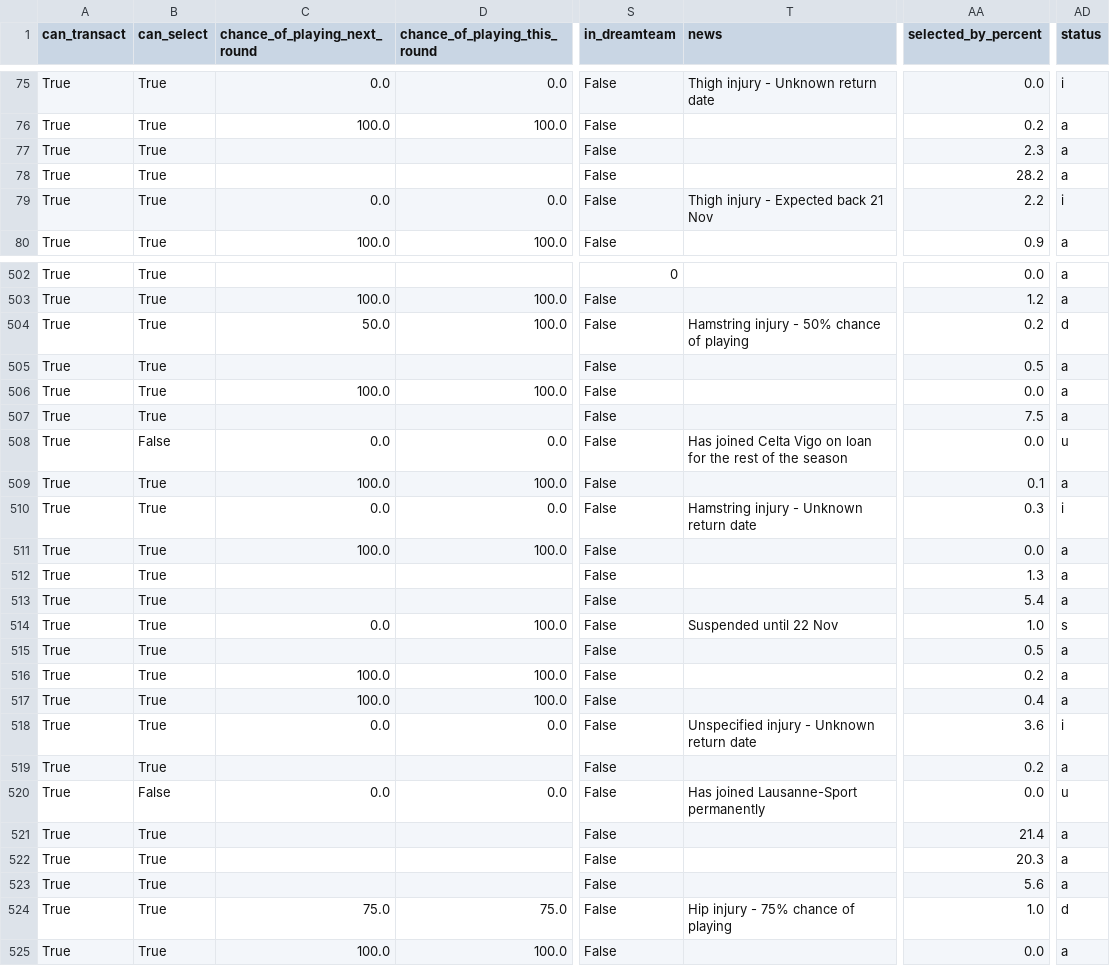
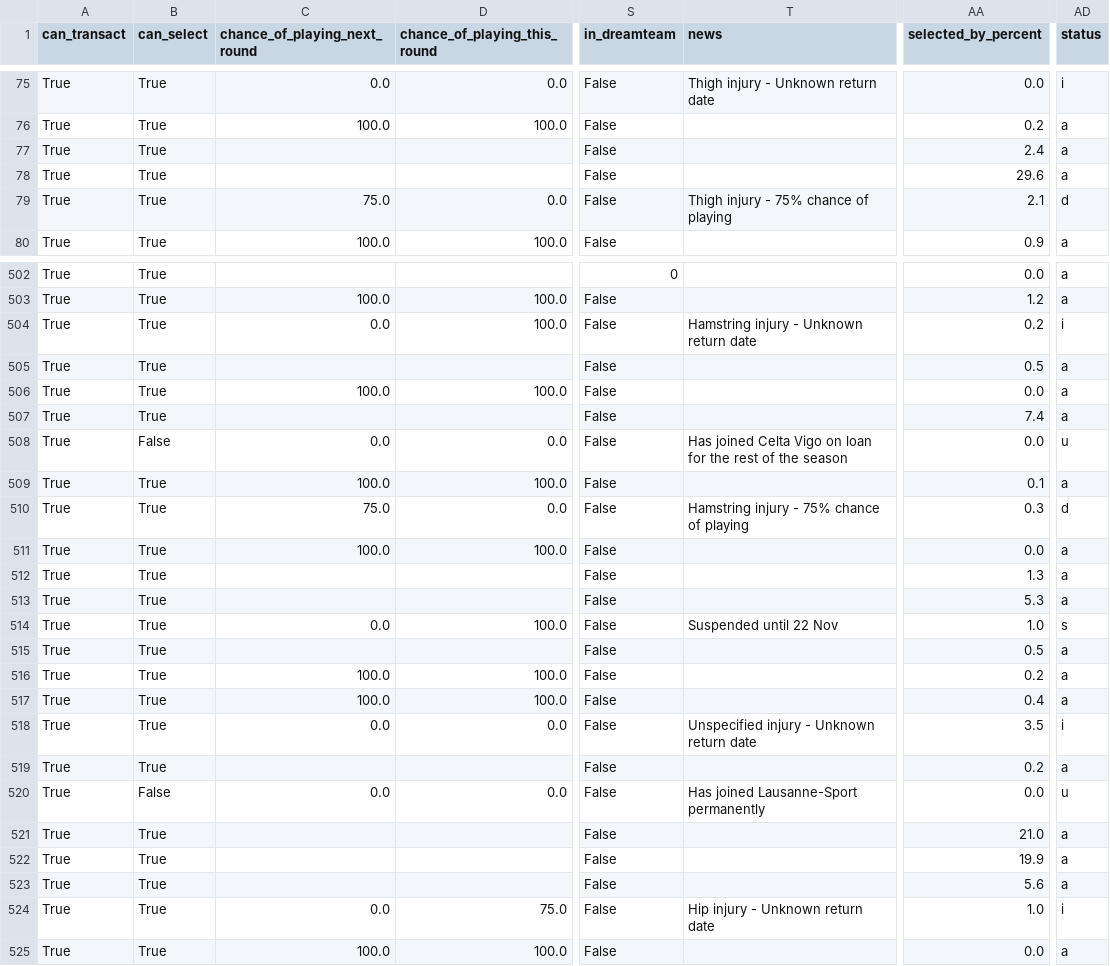
Before and after one commit to villajono/fpl-2026-27, a CSV file: data/raw/players_2026-27.csv, drawn as a sheet; only a part is shown, gaps mark what is left out; the diff covers the shown part only; the diff names each change by its address in the sheet, - before the commit and + after, or states it on an @@ line.

```diff
--- a/data/raw/players_2026-27.csv
+++ b/data/raw/players_2026-27.csv
-AA77 (selected_by_percent): 2.3
+AA77 (selected_by_percent): 2.4
-AA78 (selected_by_percent): 28.2
+AA78 (selected_by_percent): 29.6
-C79 (chance_of_playing_next_round): 0.0
+C79 (chance_of_playing_next_round): 75.0
-T79 (news): Thigh injury - Expected back 21 Nov
+T79 (news): Thigh injury - 75% chance of playing
-AA79 (selected_by_percent): 2.2
+AA79 (selected_by_percent): 2.1
-AD79 (status): i
+AD79 (status): d
-C504 (chance_of_playing_next_round): 50.0
+C504 (chance_of_playing_next_round): 0.0
-T504 (news): Hamstring injury - 50% chance of playing
+T504 (news): Hamstring injury - Unknown return date
-AD504 (status): d
+AD504 (status): i
-AA507 (selected_by_percent): 7.5
+AA507 (selected_by_percent): 7.4
-C510 (chance_of_playing_next_round): 0.0
+C510 (chance_of_playing_next_round): 75.0
-T510 (news): Hamstring injury - Unknown return date
+T510 (news): Hamstring injury - 75% chance of playing
-AD510 (status): i
+AD510 (status): d
-AA513 (selected_by_percent): 5.4
+AA513 (selected_by_percent): 5.3
-AA518 (selected_by_percent): 3.6
+AA518 (selected_by_percent): 3.5
-AA521 (selected_by_percent): 21.4
+AA521 (selected_by_percent): 21.0
-AA522 (selected_by_percent): 20.3
+AA522 (selected_by_percent): 19.9
-C524 (chance_of_playing_next_round): 75.0
+C524 (chance_of_playing_next_round): 0.0
-T524 (news): Hip injury - 75% chance of playing
+T524 (news): Hip injury - Unknown return date
-AD524 (status): d
+AD524 (status): i
```
Also changed, not shown: 170 edited cells elsewhere in this file, 5 other files.
